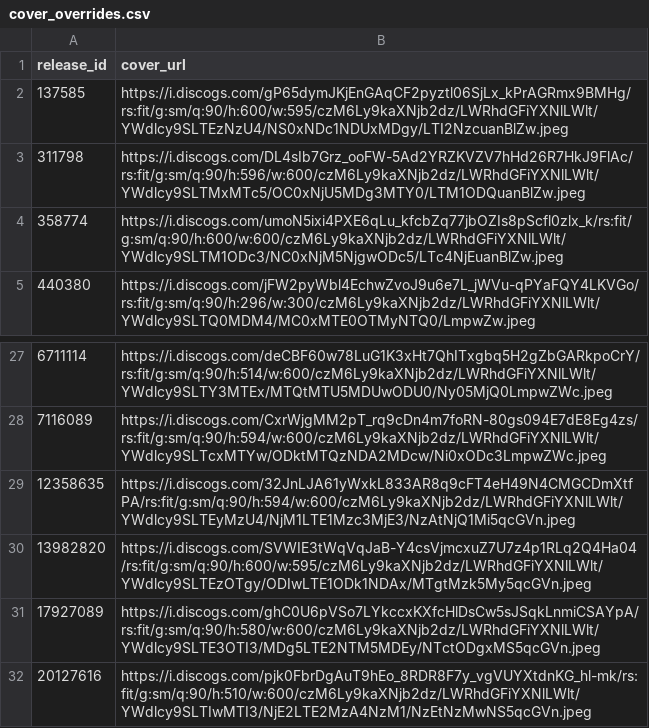
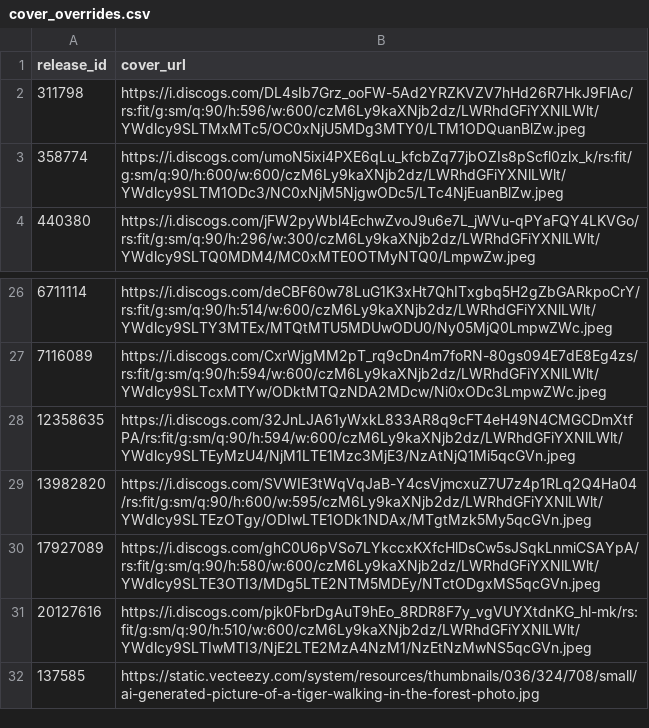
Before and after one commit to DHancock80/music-search-app, a CSV file: cover_overrides.csv, drawn as a sheet; only a part is shown, gaps mark what is left out.

Commit message:
Manual update cover_overrides.csv (2025-05-07T23:58:24.535685 UTC)

```diff
--- a/cover_overrides.csv
+++ b/cover_overrides.csv
@@ -1,3 +1,2 @@
 release_id,cover_url
-137585,https://i.discogs.com/gP65dymJKjEnGAqCF2pyztl06SjLx_kPrAGRmx9BMHg/rs:fit/g:sm/q:90/h:600/w:595/czM6Ly9kaXNjb2dz/LWRhdGFiYXNlLWlt/YWdlcy9SLTEzNzU4/NS0xNDc1NDUxMDgy/LTI2NzcuanBlZw.jpeg
 311798,https://i.discogs.com/DL4sIb7Grz_ooFW-5Ad2YRZKVZV7hHd26R7HkJ9FlAc/rs:fit/g:sm/q:90/h:596/w:600/czM6Ly9kaXNjb2dz/LWRhdGFiYXNlLWlt/YWdlcy9SLTMxMTc5/OC0xNjU5MDg3MTY0/LTM1ODQuanBlZw.jpeg
@@ -32 +31,2 @@ release_id,cover_url
 20127616,https://i.discogs.com/pjk0FbrDgAuT9hEo_8RDR8F7y_vgVUYXtdnKG_hl-mk/rs:fit/g:sm/q:90/h:510/w:600/czM6Ly9kaXNjb2dz/LWRhdGFiYXNlLWlt/YWdlcy9SLTIwMTI3/NjE2LTE2MzA4NzM1/NzEtNzMwNS5qcGVn.jpeg
+137585,https://static.vecteezy.com/system/resources/thumbnails/036/324/708/small/ai-generated-picture-of-a-tiger-walking-in-the-forest-photo.jpg
```
